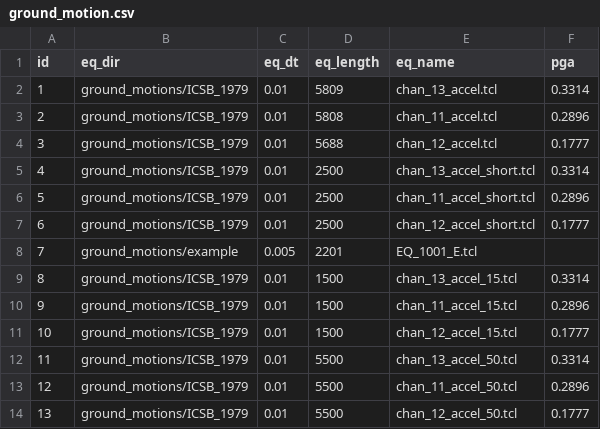
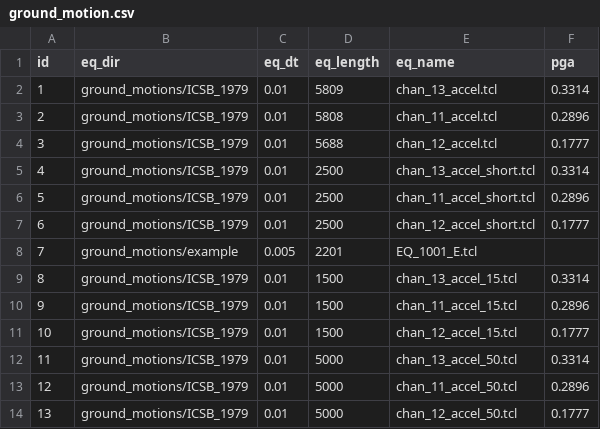
Before and after one commit to dustin-cook/Opensees, a CSV file: inputs/ground_motion.csv, drawn as a sheet.

Commit message:
corrects gm length field

```diff
--- a/inputs/ground_motion.csv
+++ b/inputs/ground_motion.csv
@@ -11,4 +11,4 @@ id,eq_dir,eq_dt,eq_length,eq_name,pga
 10,ground_motions/ICSB_1979,0.01,1500,chan_12_accel_15.tcl,0.1777
-11,ground_motions/ICSB_1979,0.01,5500,chan_13_accel_50.tcl,0.3314
-12,ground_motions/ICSB_1979,0.01,5500,chan_11_accel_50.tcl,0.2896
-13,ground_motions/ICSB_1979,0.01,5500,chan_12_accel_50.tcl,0.1777
+11,ground_motions/ICSB_1979,0.01,5000,chan_13_accel_50.tcl,0.3314
+12,ground_motions/ICSB_1979,0.01,5000,chan_11_accel_50.tcl,0.2896
+13,ground_motions/ICSB_1979,0.01,5000,chan_12_accel_50.tcl,0.1777
```
